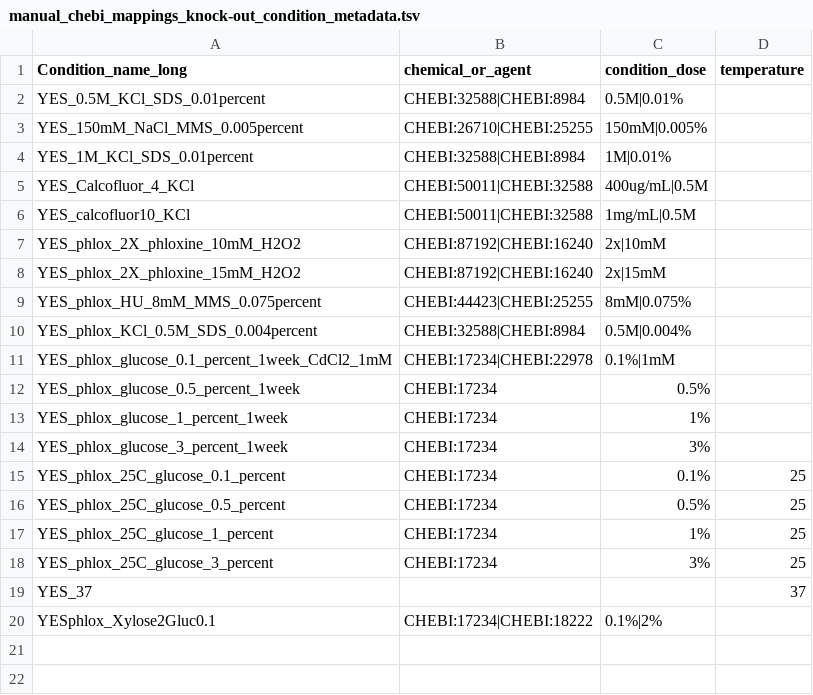
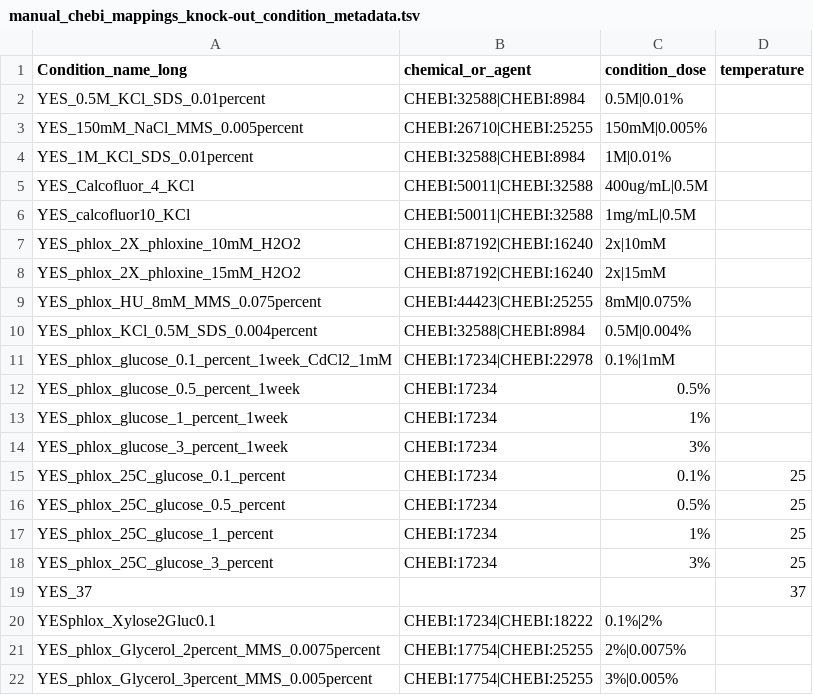
Before and after one commit to manulera/phenomics_paper_HTP, a TSV file: mappings/manual_chebi_mappings_knock-out_condition_metadata.tsv, drawn as a sheet; the diff names each change by its address in the sheet, - before the commit and + after, or states it on an @@ line.

```diff
--- a/mappings/manual_chebi_mappings_knock-out_condition_metadata.tsv
+++ b/mappings/manual_chebi_mappings_knock-out_condition_metadata.tsv
+row 21: YES_phlox_Glycerol_2percent_MMS_0.0075percent | CHEBI:17754|CHEBI:25255 | 2%|0.0075%
+row 22: YES_phlox_Glycerol_3percent_MMS_0.005percent | CHEBI:17754|CHEBI:25255 | 3%|0.005%
```
Also changed, not shown: results/full_mappings.tsv, results/full_mappings_old.tsv, 3 other files.
